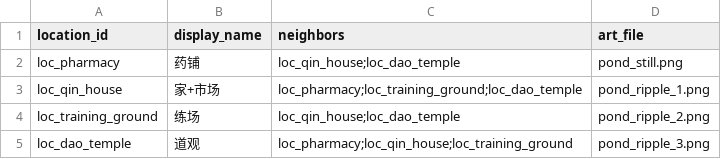
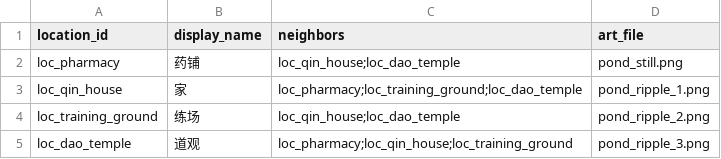
Before and after one commit to lwbiuchsjk/vibeTest, a CSV file: scripts/config/location_graph.csv, drawn as a sheet.

Commit message:
feat: 议题 E 子项 5 地点按钮迁移 OptionCard + 取消"当前所在"标记 + 地点显示名简化
UI 迁移：
- _render_reflection_location_buttons 旧 Button 路径迁移到 OptionCard 形态体系
- 形态决策：候选 a 统一 OptionCard 形态 + 候选 b 地点专属阴影 tokens（LOCATION_TEXT_TOKENS 优先 fallback COMMON_MOSAIC_TOKENS）—— 让每张地点卡的斑驳词汇贴该地点语义
- 自省末屏地点选择与事件选项视觉一致，降低玩家学习成本

引擎修复：
- get_reflection_location_options 取消"（当前所在）"后缀标记
- is_current 字段保留在返回 dict 中（line 3922），供未来逻辑使用（如高亮 / 排序）

配置调整：
- location_graph.csv loc_qin_house display_name "家+市场" 简化为 "家"

```diff
--- a/scripts/config/location_graph.csv
+++ b/scripts/config/location_graph.csv
@@ -2,3 +2,3 @@ location_id,display_name,neighbors,art_file
 loc_pharmacy,药铺,loc_qin_house;loc_dao_temple,pond_still.png
-loc_qin_house,家+市场,loc_pharmacy;loc_training_ground;loc_dao_temple,pond_ripple_1.png
+loc_qin_house,家,loc_pharmacy;loc_training_ground;loc_dao_temple,pond_ripple_1.png
 loc_training_ground,练场,loc_qin_house;loc_dao_temple,pond_ripple_2.png
```
Also changed, not shown: 2 other files.
